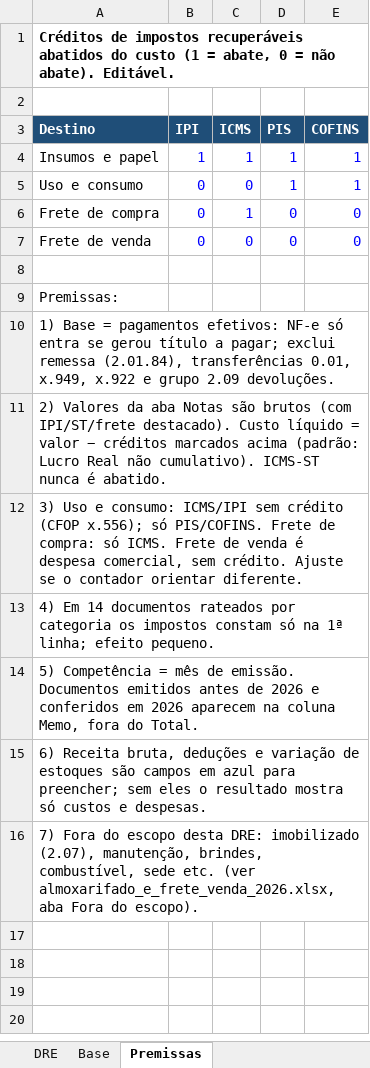
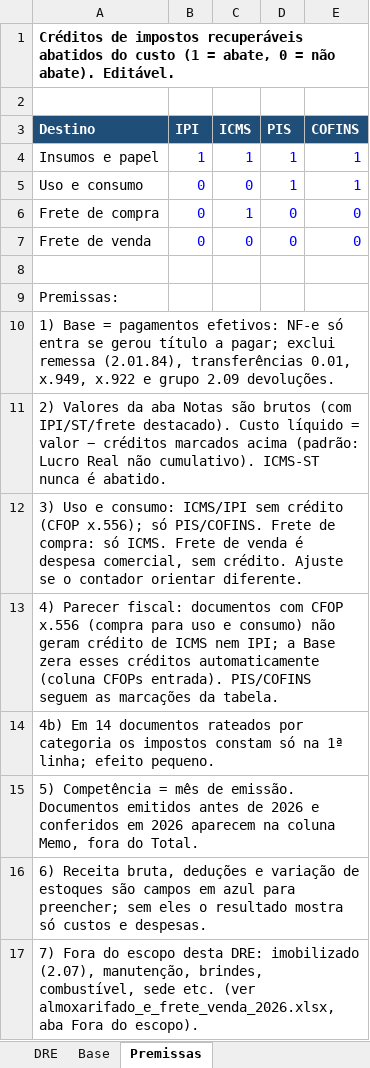
Before and after one commit to renanferreiramartinspb-code/planilha-dre, an Excel workbook: dre_almoxarifado_2026.xlsx, sheet Premissas, drawn as a sheet; values as stored, in another font and other column widths than the file's, no borders; the diff names each change by its address in the sheet, - before the commit and + after, or states it on an @@ line.

```diff
--- a/dre_almoxarifado_2026.xlsx (sheet Premissas)
+++ b/dre_almoxarifado_2026.xlsx (sheet Premissas)
-A13 (Destino): 4) Em 14 documentos rateados por categoria os impostos constam só na 1ª linha; efeito pequeno.
+A13 (Destino): 4) Parecer fiscal: documentos com CFOP x.556 (compra para uso e consumo) não geram crédito de ICMS nem IPI; a Base zera esses créditos automaticamente (coluna CFOPs entrada). PIS/COFINS seguem as marcações da tabela.
+row 14: 4b) Em 14 documentos rateados por categoria os impostos constam só na 1ª linha; efeito pequeno.
```
Also changed, not shown: sheet Base.
